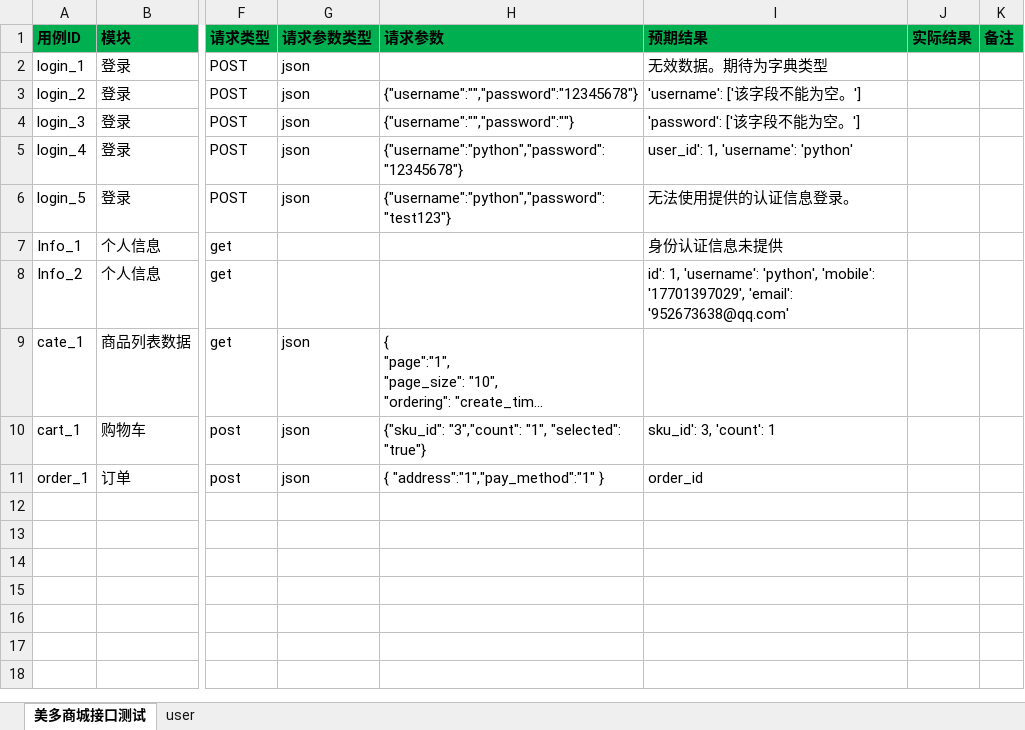
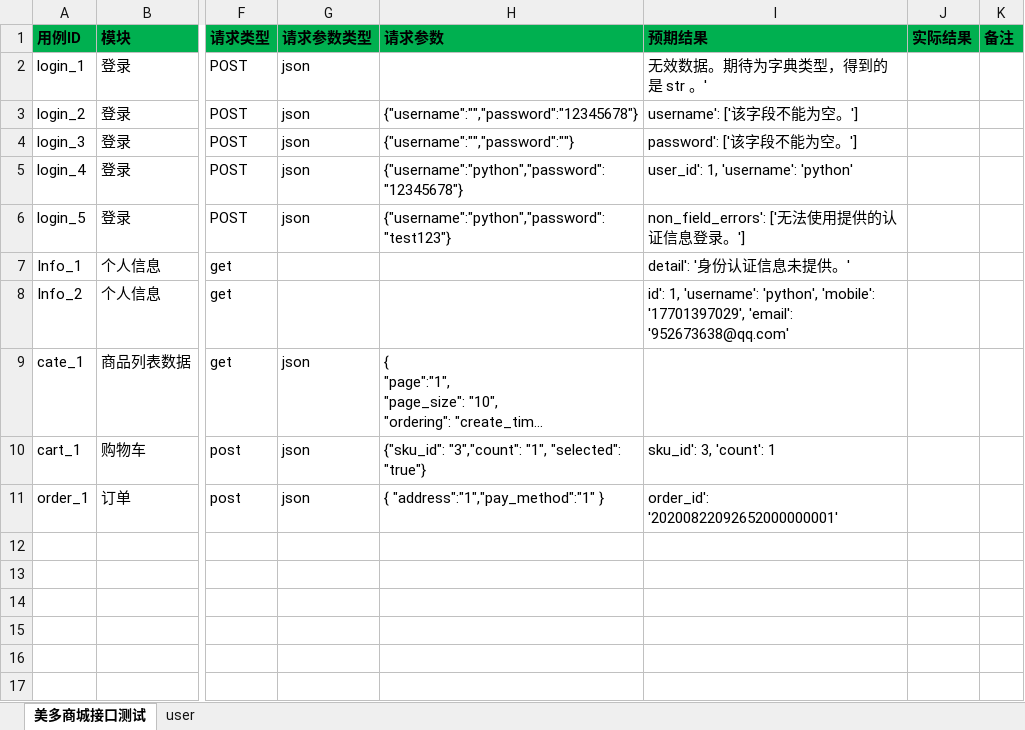
Before and after one commit to denghui18273435112/api_frame, an Excel workbook: data/testdata.xlsx, sheet 美多商城接口测试, drawn as a sheet; only a part is shown, gaps mark what is left out; long unchanged cells end in …; values as stored, in another font and other column widths than the file's, no borders; table styles not drawn; the diff names each change by its address in the sheet, - before the commit and + after, or states it on an @@ line.

Commit message:
更改表格1

```diff
--- a/data/testdata.xlsx (sheet 美多商城接口测试)
+++ b/data/testdata.xlsx (sheet 美多商城接口测试)
-I2 (预期结果): 无效数据。期待为字典类型
+I2 (预期结果): 无效数据。期待为字典类型，得到的是 str 。'
-I3 (预期结果): 'username': ['该字段不能为空。']
+I3 (预期结果): username': ['该字段不能为空。']
-I4 (预期结果): 'password': ['该字段不能为空。']
+I4 (预期结果): password': ['该字段不能为空。']
-I6 (预期结果): 无法使用提供的认证信息登录。
+I6 (预期结果): non_field_errors': ['无法使用提供的认证信息登录。']
-I7 (预期结果): 身份认证信息未提供
+I7 (预期结果): detail': '身份认证信息未提供。'
-I11 (预期结果): order_id
+I11 (预期结果): order_id': '20200822092652000000001'
```
